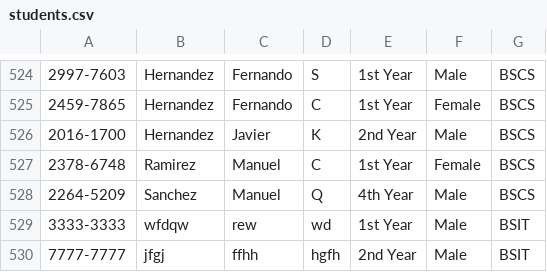
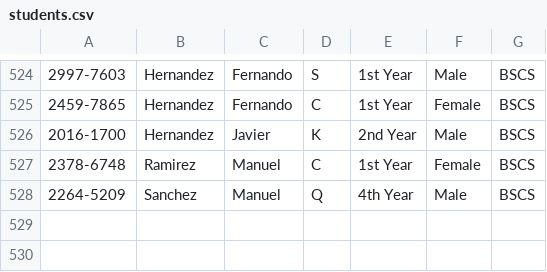
Before and after one commit to Operator-Eury/CCC151-Development-Environment, a CSV file: simpleStudentDatabaseGUI/pythonScripts/studentInformationTable/students/students.csv, drawn as a sheet; only a part is shown, gaps mark what is left out; the diff names each change by its address in the sheet, - before the commit and + after, or states it on an @@ line.

Commit message:
CSV Data Updated

```diff
--- a/simpleStudentDatabaseGUI/pythonScripts/studentInformationTable/students/students.csv
+++ b/simpleStudentDatabaseGUI/pythonScripts/studentInformationTable/students/students.csv
-row 529: 3333-3333 | wfdqw | rew | wd | 1st Year | Male | BSIT
-row 530: 7777-7777 | jfgj | ffhh | hgfh | 2nd Year | Male | BSIT
```
